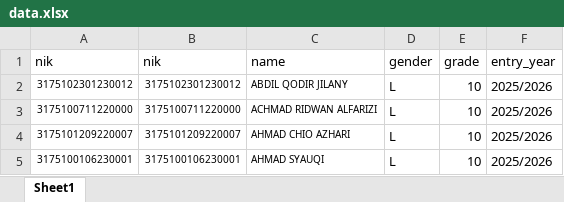
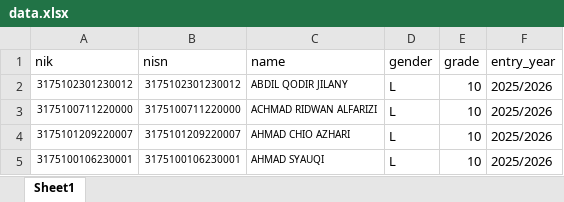
Before and after one commit to ShiruRino/darulhuda-backend, an Excel workbook: database/seeders/data.xlsx, sheet Sheet1, drawn as a sheet; only a part is shown; values as stored, in another font and other column widths than the file's, no borders; the diff names each change by its address in the sheet, - before the commit and + after, or states it on an @@ line.

```diff
--- a/database/seeders/data.xlsx (sheet Sheet1)
+++ b/database/seeders/data.xlsx (sheet Sheet1)
-B1: nik
+B1: nisn
```
Also changed, not shown: 25 other files.
